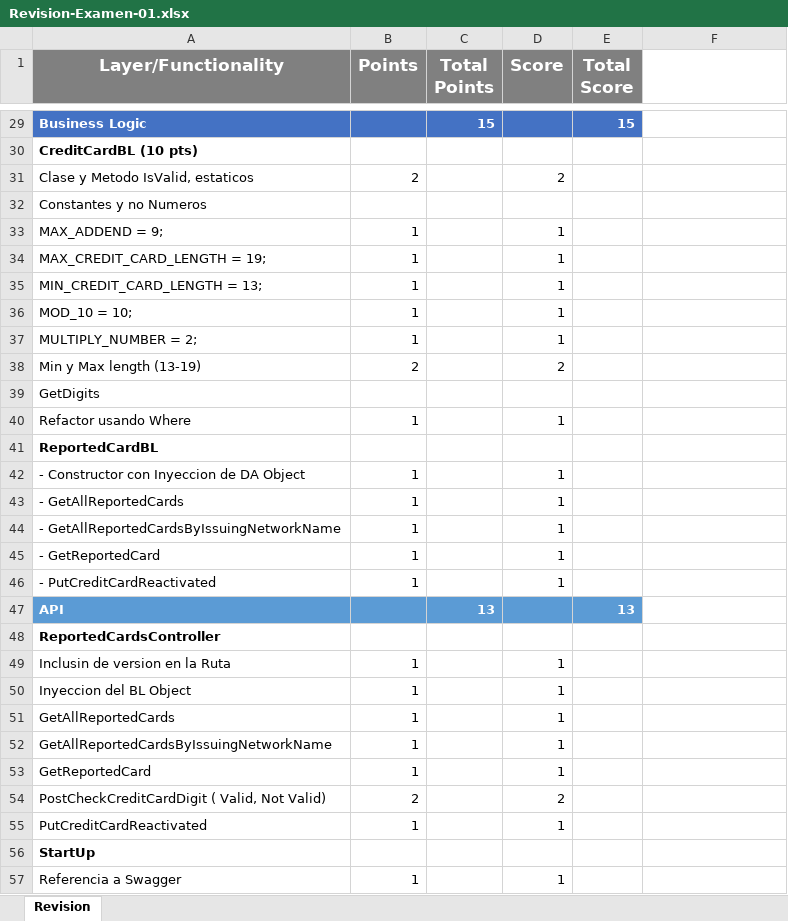
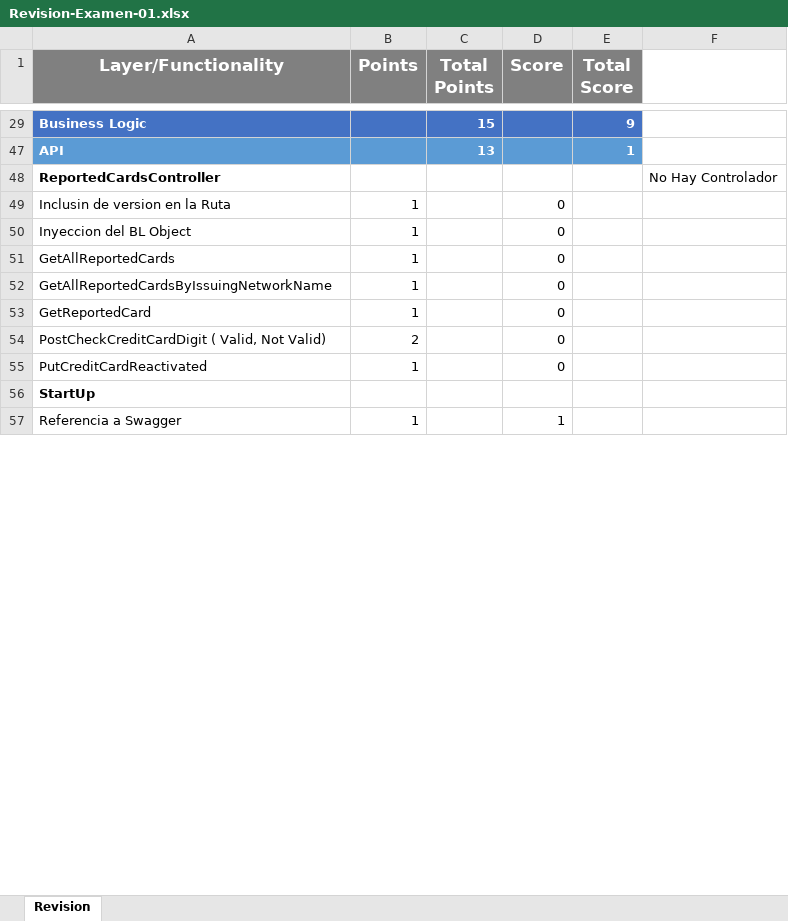
Before and after one commit to jaxxso/ServicesDevelopment, an Excel workbook: Exams/Exam-01/Revision-Examen-01.xlsx, sheet Revision, drawn as a sheet; only a part is shown, gaps mark what is left out; values as stored, in another font and other column widths than the file's, no borders; the diff covers the shown part only; the diff names each change by its address in the sheet, - before the commit and + after, or states it on an @@ line.

Commit message:
Update Revision-Examen-01.xlsx

```diff
--- a/Exams/Exam-01/Revision-Examen-01.xlsx (sheet Revision)
+++ b/Exams/Exam-01/Revision-Examen-01.xlsx (sheet Revision)
-E29 (Total Score): 15
+E29 (Total Score): 9
@@ row 30 hidden: CreditCardBL (10 pts) @@
@@ row 31 hidden: Clase y Metodo IsValid, estaticos | 2 |  | 2 @@
@@ row 32 hidden: Constantes y no Numeros @@
@@ row 33 hidden: MAX_ADDEND = 9; | 1 |  | 1 @@
@@ row 34 hidden: MAX_CREDIT_CARD_LENGTH = 19; | 1 |  | 1 @@
@@ row 35 hidden: MIN_CREDIT_CARD_LENGTH = 13; | 1 |  | 1 @@
-row 36: MOD_10 = 10; | 1 |  | 1
-row 37: MULTIPLY_NUMBER = 2; | 1 |  | 1
@@ row 38 hidden: Min y Max length (13-19) | 2 |  | 2 @@
@@ row 39 hidden: GetDigits @@
-row 40: Refactor usando Where | 1 |  | 1
-row 41: ReportedCardBL
-row 42: - Constructor con Inyeccion de DA Object | 1 |  | 1
-row 43: - GetAllReportedCards | 1 |  | 1
-row 44: - GetAllReportedCardsByIssuingNetworkName | 1 |  | 1
-row 45: - GetReportedCard | 1 |  | 1
-row 46: - PutCreditCardReactivated | 1 |  | 1
-E47 (Total Score): 13
+E47 (Total Score): 1
-F48: (empty)
+F48: No Hay Controlador
-D49:D53 (Score): 1
+D49:D53 (Score): 0
-D54 (Score): 2
+D54 (Score): 0
-D55 (Score): 1
+D55 (Score): 0
```
Also changed, not shown: 3 removed rows, 21 hidden or unhidden rows and 7 edited cells elsewhere in this sheet, hidden cells.
